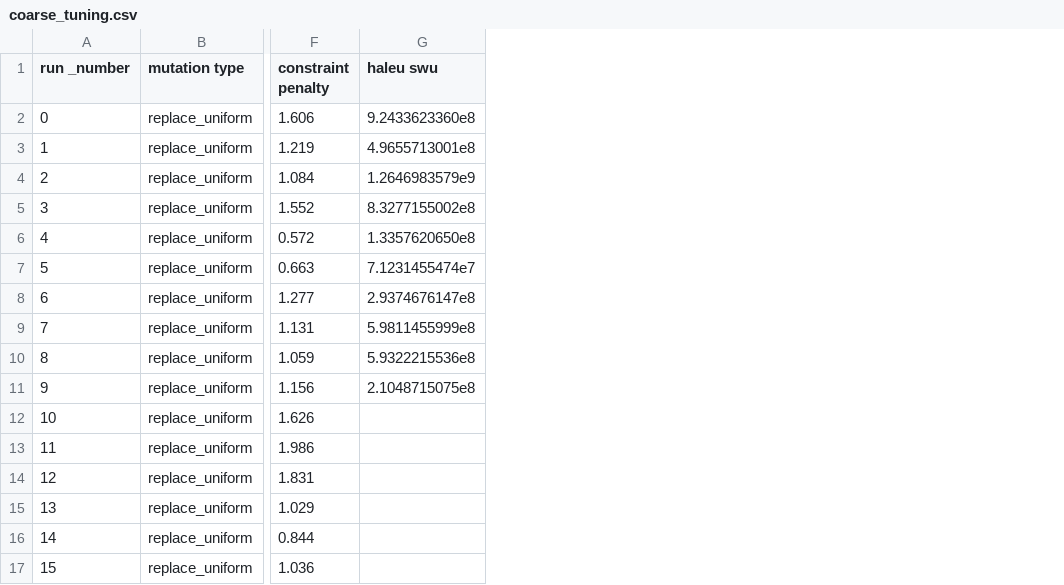
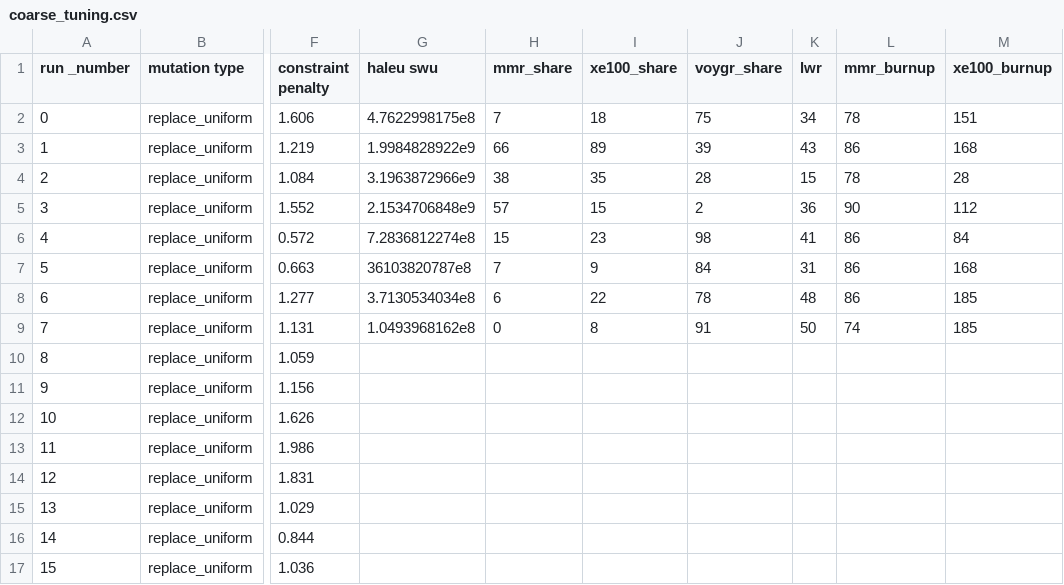
Before and after one commit to arfc/transition-scenarios, a CSV file: input/haleu/optimization/once-through/soga_tuning/coarse_tuning.csv, drawn as a sheet; only a part is shown, gaps mark what is left out; the diff covers the shown part only; the diff names each change by its address in the sheet, - before the commit and + after, or states it on an @@ line.

Commit message:
add columns for input parameters

```diff
--- a/input/haleu/optimization/once-through/soga_tuning/coarse_tuning.csv
+++ b/input/haleu/optimization/once-through/soga_tuning/coarse_tuning.csv
+column H (mmr_share), rows 2-9: 7 | 66 | 38 | 57 | 15 | 7 | 6 | 0
+column I (xe100_share), rows 2-9: 18 | 89 | 35 | 15 | 23 | 9 | 22 | 8
+column J (voygr_share), rows 2-9: 75 | 39 | 28 | 2 | 98 | 84 | 78 | 91
+column K (lwr), rows 2-9: 34 | 43 | 15 | 36 | 41 | 31 | 48 | 50
+column L (mmr_burnup), rows 2-9: 78 | 86 | 78 | 90 | 86 | 86 | 86 | 74
+column M (xe100_burnup), rows 2-9: 151 | 168 | 28 | 112 | 84 | 168 | 185 | 185
-G2 (haleu swu): 9.2433623360e8
+G2 (haleu swu): 4.7622998175e8
-G3 (haleu swu): 4.9655713001e8
+G3 (haleu swu): 1.9984828922e9
-G4 (haleu swu): 1.2646983579e9
+G4 (haleu swu): 3.1963872966e9
-G5 (haleu swu): 8.3277155002e8
+G5 (haleu swu): 2.1534706848e9
-G6 (haleu swu): 1.3357620650e8
+G6 (haleu swu): 7.2836812274e8
-G7 (haleu swu): 7.1231455474e7
+G7 (haleu swu): 36103820787e8
-G8 (haleu swu): 2.9374676147e8
+G8 (haleu swu): 3.7130534034e8
-G9 (haleu swu): 5.9811455999e8
+G9 (haleu swu): 1.0493968162e8
-G10 (haleu swu): 5.9322215536e8
+G10 (haleu swu): (empty)
-G11 (haleu swu): 2.1048715075e8
+G11 (haleu swu): (empty)
```
Also changed, not shown: 20 edited cells elsewhere in this file.
